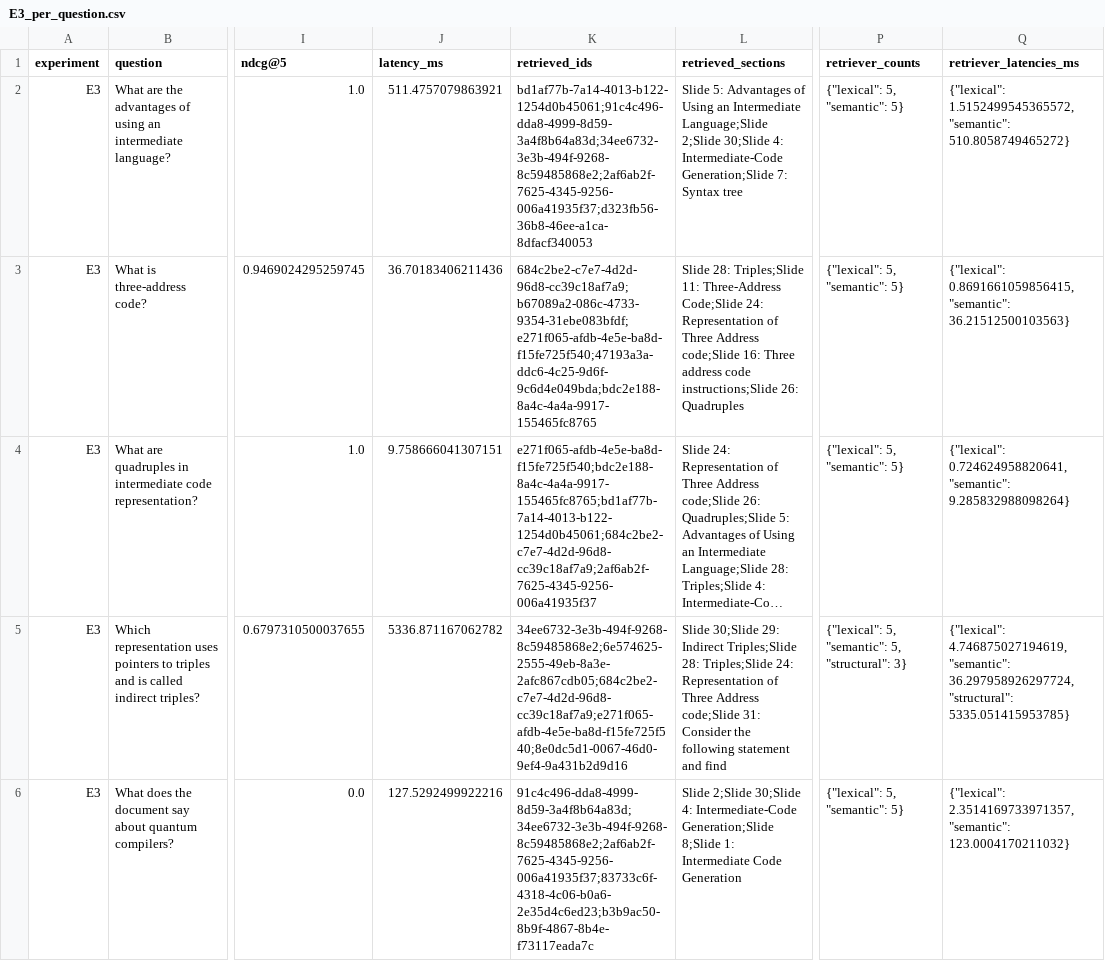
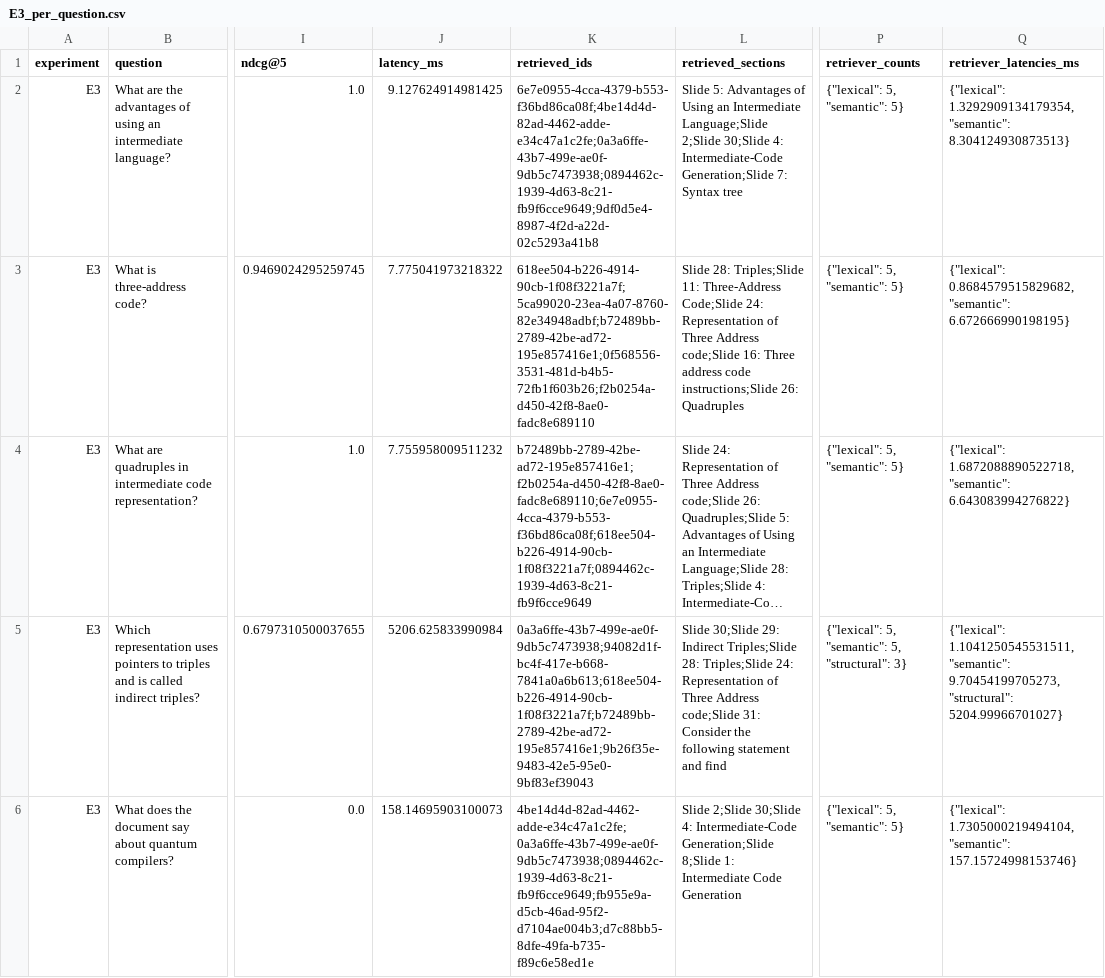
Before and after one commit to akash4426/rag-system, a CSV file: eval/results/E3_per_question.csv, drawn as a sheet; only a part is shown, gaps mark what is left out; long unchanged cells end in …; the diff names each change by its address in the sheet, - before the commit and + after, or states it on an @@ line.

```diff
--- a/eval/results/E3_per_question.csv
+++ b/eval/results/E3_per_question.csv
-J2 (latency_ms): 511.4757079863921
+J2 (latency_ms): 9.127624914981425
-K2 (retrieved_ids): bd1af77b-7a14-4013-b122-1254d0b45061;91c4c496-dda8-4999-8d59-3a4f8b64a83d;34ee6732-3e3b-494f-9268-8c59485868e2;2af6ab2f-7625-4345-9256-006a41935f37;d323fb56-36b8-46ee-a1ca-8dfacf340053
+K2 (retrieved_ids): 6e7e0955-4cca-4379-b553-f36bd86ca08f;4be14d4d-82ad-4462-adde-e34c47a1c2fe;0a3a6ffe-43b7-499e-ae0f-9db5c7473938;0894462c-1939-4d63-8c21-fb9f6cce9649;9df0d5e4-8987-4f2d-a22d-02c5293a41b8
-Q2 (retriever_latencies_ms): {"lexical": 1.5152499545365572, "semantic": 510.8058749465272}
+Q2 (retriever_latencies_ms): {"lexical": 1.3292909134179354, "semantic": 8.304124930873513}
-J3 (latency_ms): 36.70183406211436
+J3 (latency_ms): 7.775041973218322
-K3 (retrieved_ids): 684c2be2-c7e7-4d2d-96d8-cc39c18af7a9;b67089a2-086c-4733-9354-31ebe083bfdf;e271f065-afdb-4e5e-ba8d-f15fe725f540;47193a3a-ddc6-4c25-9d6f-9c6d4e049bda;bdc2e188-8a4c-4a4a-9917-155465fc8765
+K3 (retrieved_ids): 618ee504-b226-4914-90cb-1f08f3221a7f;5ca99020-23ea-4a07-8760-82e34948adbf;b72489bb-2789-42be-ad72-195e857416e1;0f568556-3531-481d-b4b5-72fb1f603b26;f2b0254a-d450-42f8-8ae0-fadc8e689110
-Q3 (retriever_latencies_ms): {"lexical": 0.8691661059856415, "semantic": 36.21512500103563}
+Q3 (retriever_latencies_ms): {"lexical": 0.8684579515829682, "semantic": 6.672666990198195}
-J4 (latency_ms): 9.758666041307151
+J4 (latency_ms): 7.755958009511232
-K4 (retrieved_ids): e271f065-afdb-4e5e-ba8d-f15fe725f540;bdc2e188-8a4c-4a4a-9917-155465fc8765;bd1af77b-7a14-4013-b122-1254d0b45061;684c2be2-c7e7-4d2d-96d8-cc39c18af7a9;2af6ab2f-7625-4345-9256-006a41935f37
+K4 (retrieved_ids): b72489bb-2789-42be-ad72-195e857416e1;f2b0254a-d450-42f8-8ae0-fadc8e689110;6e7e0955-4cca-4379-b553-f36bd86ca08f;618ee504-b226-4914-90cb-1f08f3221a7f;0894462c-1939-4d63-8c21-fb9f6cce9649
-Q4 (retriever_latencies_ms): {"lexical": 0.724624958820641, "semantic": 9.285832988098264}
+Q4 (retriever_latencies_ms): {"lexical": 1.6872088890522718, "semantic": 6.643083994276822}
-J5 (latency_ms): 5336.871167062782
+J5 (latency_ms): 5206.625833990984
-K5 (retrieved_ids): 34ee6732-3e3b-494f-9268-8c59485868e2;6e574625-2555-49eb-8a3e-2afc867cdb05;684c2be2-c7e7-4d2d-96d8-cc39c18af7a9;e271f065-afdb-4e5e-ba8d-f15fe725f540;8e0dc5d1-0067-46d0-9ef4-9a431b2d9d16
+K5 (retrieved_ids): 0a3a6ffe-43b7-499e-ae0f-9db5c7473938;94082d1f-bc4f-417e-b668-7841a0a6b613;618ee504-b226-4914-90cb-1f08f3221a7f;b72489bb-2789-42be-ad72-195e857416e1;9b26f35e-9483-42e5-95e0-9bf83ef39043
-Q5 (retriever_latencies_ms): {"lexical": 4.746875027194619, "semantic": 36.297958926297724, "structural": 5335.051415953785}
+Q5 (retriever_latencies_ms): {"lexical": 1.1041250545531511, "semantic": 9.70454199705273, "structural": 5204.99966701027}
-J6 (latency_ms): 127.5292499922216
+J6 (latency_ms): 158.14695903100073
-K6 (retrieved_ids): 91c4c496-dda8-4999-8d59-3a4f8b64a83d;34ee6732-3e3b-494f-9268-8c59485868e2;2af6ab2f-7625-4345-9256-006a41935f37;83733c6f-4318-4c06-b0a6-2e35d4c6ed23;b3b9ac50-8b9f-4867-8b4e-f73117eada7c
+K6 (retrieved_ids): 4be14d4d-82ad-4462-adde-e34c47a1c2fe;0a3a6ffe-43b7-499e-ae0f-9db5c7473938;0894462c-1939-4d63-8c21-fb9f6cce9649;fb955e9a-d5cb-46ad-95f2-d7104ae004b3;d7c88bb5-8dfe-49fa-b735-f89c6e58ed1e
-Q6 (retriever_latencies_ms): {"lexical": 2.3514169733971357, "semantic": 123.0004170211032}
+Q6 (retriever_latencies_ms): {"lexical": 1.7305000219494104, "semantic": 157.15724998153746}
```
Also changed, not shown: eval/results/E1_per_question.csv, eval/results/E2_per_question.csv, 27 other files.
